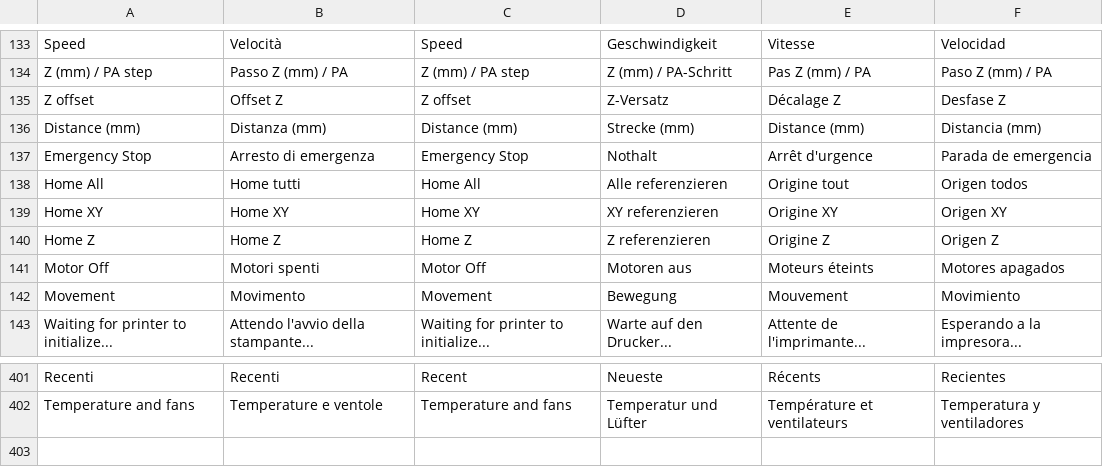
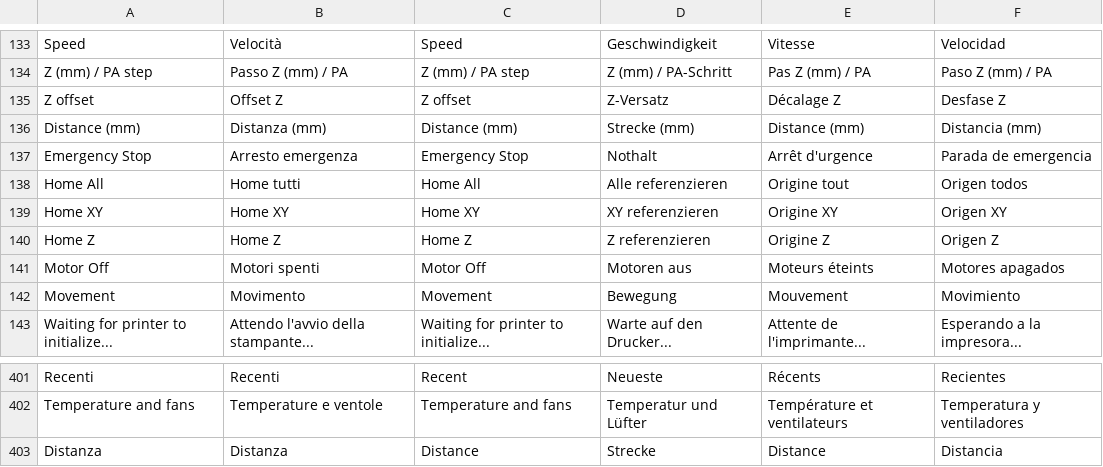
Before and after one commit to AlbertoTrento/ADL-Screen, a TSV file: i18n/testi.tsv, drawn as a sheet; only a part is shown, gaps mark what is left out.

```diff
--- a/i18n/testi.tsv
+++ b/i18n/testi.tsv
@@ -136,3 +136,3 @@ Z offset	Offset Z	Z offset	Z-Versatz	Décalage Z	Desfase Z
 Distance (mm)	Distanza (mm)	Distance (mm)	Strecke (mm)	Distance (mm)	Distancia (mm)
-Emergency Stop	Arresto di emergenza	Emergency Stop	Nothalt	Arrêt d'urgence	Parada de emergencia
+Emergency Stop	Arresto emergenza	Emergency Stop	Nothalt	Arrêt d'urgence	Parada de emergencia
 Home All	Home tutti	Home All	Alle referenzieren	Origine tout	Origen todos
@@ -402 +402,2 @@ Recenti	Recenti	Recent	Neueste	Récents	Recientes
 Temperature and fans	Temperature e ventole	Temperature and fans	Temperatur und Lüfter	Température et ventilateurs	Temperatura y ventiladores
+Distanza	Distanza	Distance	Strecke	Distance	Distancia
```
Also changed, not shown: 4 other files.
